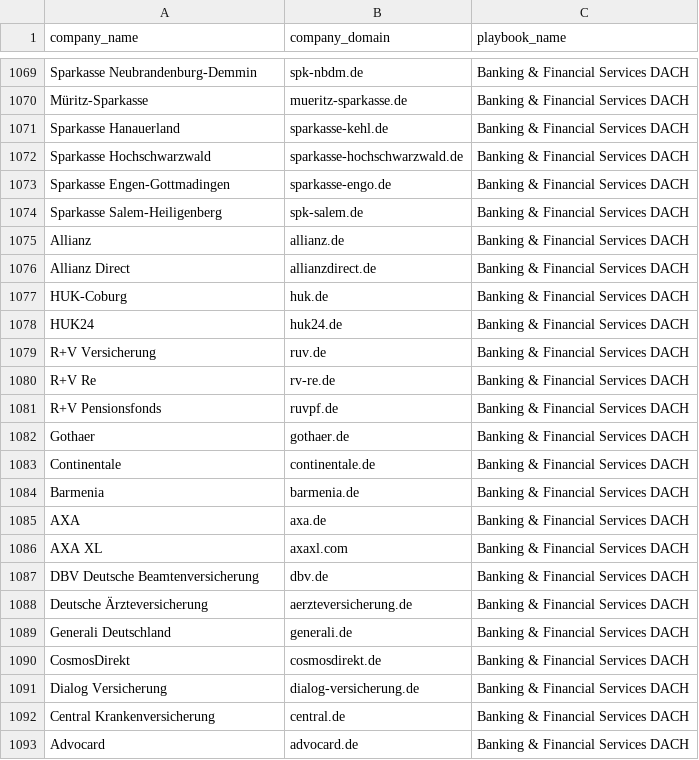
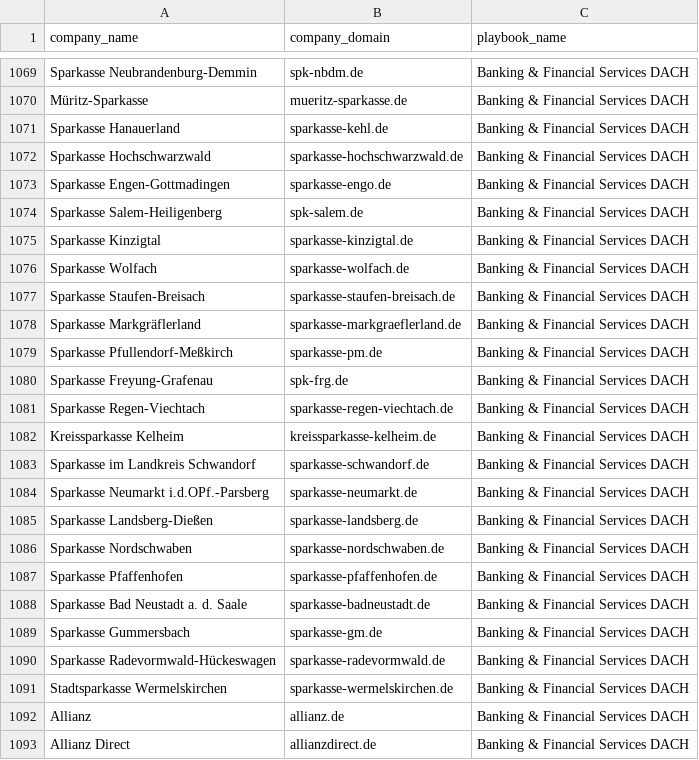
Before and after one commit to Agentiva/mohsen-claude-code, a CSV file: output/lucy_security_zielunternehmen.csv, drawn as a sheet; only a part is shown, gaps mark what is left out; the shorter side is filled out with more unchanged rows; the diff names each change by its address in the sheet, - before the commit and + after, or states it on an @@ line.

```diff
--- a/output/lucy_security_zielunternehmen.csv
+++ b/output/lucy_security_zielunternehmen.csv
+row 1075: Sparkasse Kinzigtal | sparkasse-kinzigtal.de | Banking & Financial Services DACH
+row 1076: Sparkasse Wolfach | sparkasse-wolfach.de | Banking & Financial Services DACH
+row 1077: Sparkasse Staufen-Breisach | sparkasse-staufen-breisach.de | Banking & Financial Services DACH
+row 1078: Sparkasse Markgräflerland | sparkasse-markgraeflerland.de | Banking & Financial Services DACH
+row 1079: Sparkasse Pfullendorf-Meßkirch | sparkasse-pm.de | Banking & Financial Services DACH
+row 1080: Sparkasse Freyung-Grafenau | spk-frg.de | Banking & Financial Services DACH
+row 1081: Sparkasse Regen-Viechtach | sparkasse-regen-viechtach.de | Banking & Financial Services DACH
+row 1082: Kreissparkasse Kelheim | kreissparkasse-kelheim.de | Banking & Financial Services DACH
+row 1083: Sparkasse im Landkreis Schwandorf | sparkasse-schwandorf.de | Banking & Financial Services DACH
+row 1084: Sparkasse Neumarkt i.d.OPf.-Parsberg | sparkasse-neumarkt.de | Banking & Financial Services DACH
+row 1085: Sparkasse Landsberg-Dießen | sparkasse-landsberg.de | Banking & Financial Services DACH
+row 1086: Sparkasse Nordschwaben | sparkasse-nordschwaben.de | Banking & Financial Services DACH
+row 1087: Sparkasse Pfaffenhofen | sparkasse-pfaffenhofen.de | Banking & Financial Services DACH
+row 1088: Sparkasse Bad Neustadt a. d. Saale | sparkasse-badneustadt.de | Banking & Financial Services DACH
+row 1089: Sparkasse Gummersbach | sparkasse-gm.de | Banking & Financial Services DACH
+row 1090: Sparkasse Radevormwald-Hückeswagen | sparkasse-radevormwald.de | Banking & Financial Services DACH
+row 1091: Stadtsparkasse Wermelskirchen | sparkasse-wermelskirchen.de | Banking & Financial Services DACH
```
